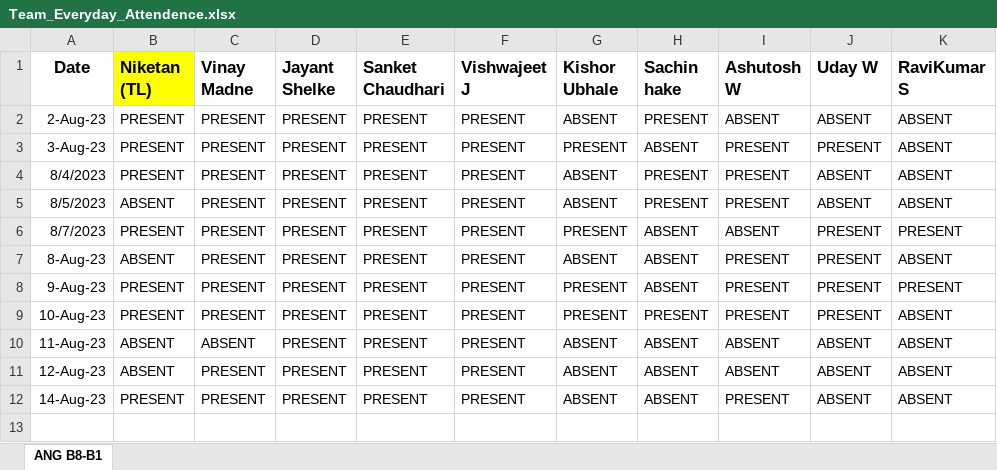
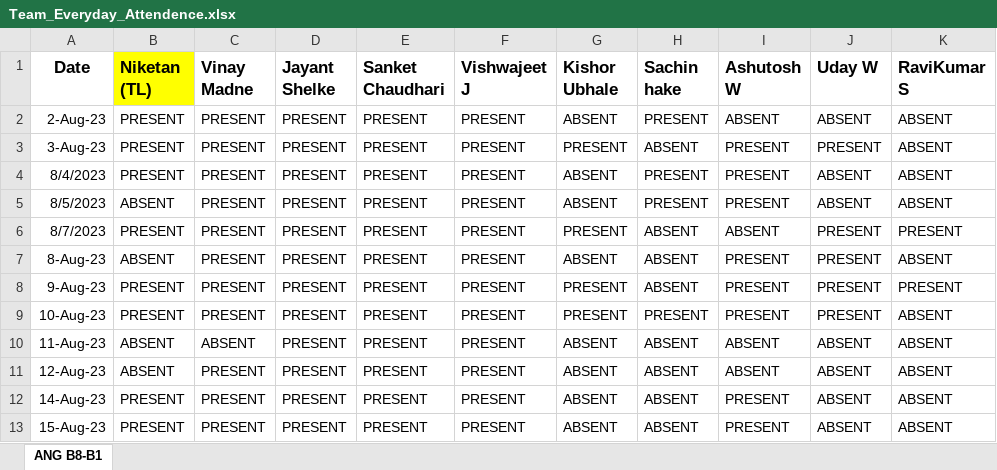
Before and after one commit to NiketanThombare/JS-learning, an Excel workbook: Team_Everyday_Attendence.xlsx, sheet ANG B8-B1, drawn as a sheet; values as stored, in another font and other column widths than the file's, no borders; the diff names each change by its address in the sheet, - before the commit and + after, or states it on an @@ line.

Commit message:
Team-Attendance B8-B1 -15-Aug-2023
Team-Attendance B8-B1 -15-Aug-2023

```diff
--- a/Team_Everyday_Attendence.xlsx (sheet ANG B8-B1)
+++ b/Team_Everyday_Attendence.xlsx (sheet ANG B8-B1)
+row 13: 15-Aug-23 | PRESENT | PRESENT | PRESENT | PRESENT | PRESENT | ABSENT | ABSENT | PRESENT | ABSENT | ABSENT
```
